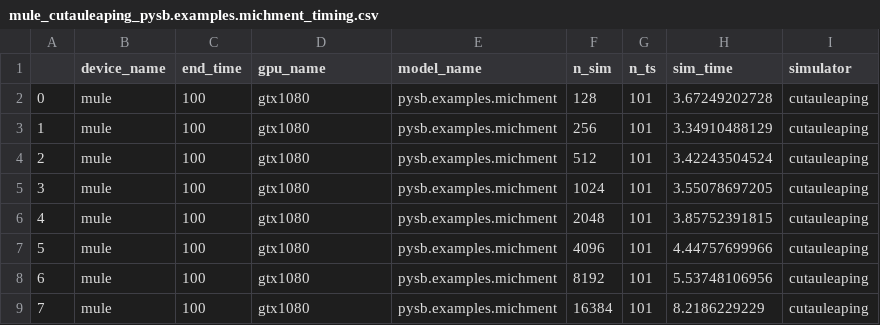
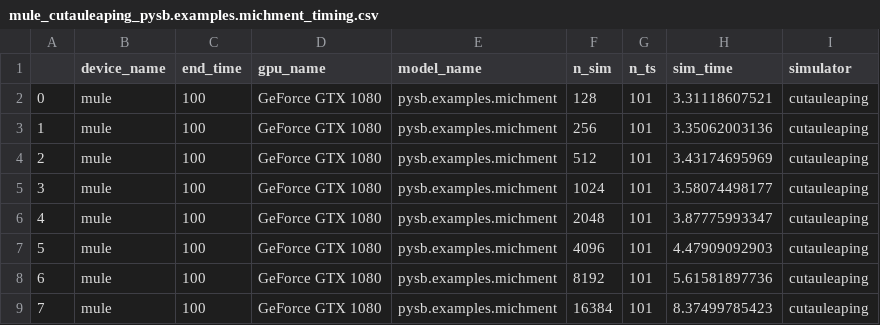
Before and after one commit to LoLab-MSM/GPU_SSA_paper2023, a CSV file: Timings/mule_cutauleaping_pysb.examples.michment_timing.csv, drawn as a sheet.

Commit message:
adding more timing from mule

```diff
--- a/Timings/mule_cutauleaping_pysb.examples.michment_timing.csv
+++ b/Timings/mule_cutauleaping_pysb.examples.michment_timing.csv
@@ -1,9 +1,9 @@
 ,device_name,end_time,gpu_name,model_name,n_sim,n_ts,sim_time,simulator
-0,mule,100,gtx1080,pysb.examples.michment,128,101,3.67249202728,cutauleaping
-1,mule,100,gtx1080,pysb.examples.michment,256,101,3.34910488129,cutauleaping
-2,mule,100,gtx1080,pysb.examples.michment,512,101,3.42243504524,cutauleaping
-3,mule,100,gtx1080,pysb.examples.michment,1024,101,3.55078697205,cutauleaping
-4,mule,100,gtx1080,pysb.examples.michment,2048,101,3.85752391815,cutauleaping
-5,mule,100,gtx1080,pysb.examples.michment,4096,101,4.44757699966,cutauleaping
-6,mule,100,gtx1080,pysb.examples.michment,8192,101,5.53748106956,cutauleaping
-7,mule,100,gtx1080,pysb.examples.michment,16384,101,8.2186229229,cutauleaping
+0,mule,100,GeForce GTX 1080,pysb.examples.michment,128,101,3.31118607521,cutauleaping
+1,mule,100,GeForce GTX 1080,pysb.examples.michment,256,101,3.35062003136,cutauleaping
+2,mule,100,GeForce GTX 1080,pysb.examples.michment,512,101,3.43174695969,cutauleaping
+3,mule,100,GeForce GTX 1080,pysb.examples.michment,1024,101,3.58074498177,cutauleaping
+4,mule,100,GeForce GTX 1080,pysb.examples.michment,2048,101,3.87775993347,cutauleaping
+5,mule,100,GeForce GTX 1080,pysb.examples.michment,4096,101,4.47909092903,cutauleaping
+6,mule,100,GeForce GTX 1080,pysb.examples.michment,8192,101,5.61581897736,cutauleaping
+7,mule,100,GeForce GTX 1080,pysb.examples.michment,16384,101,8.37499785423,cutauleaping
```
Also changed, not shown: Timings/mule_cutauleaping_pysb.examples.kinase_cascade_timing.csv.
